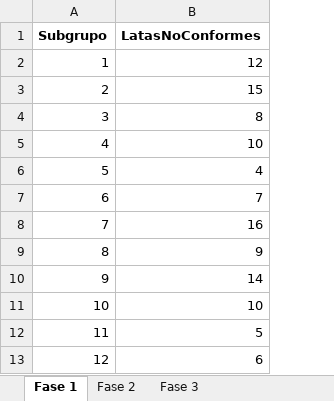
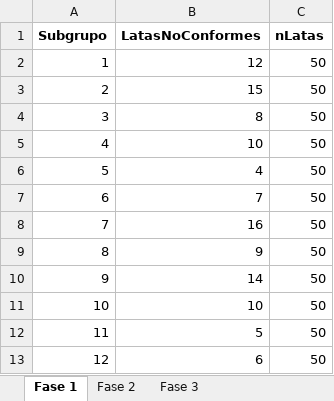
Before and after one commit to alanrvazquez/TEC-IN2032, an Excel workbook: Modulo_3/Jugos.xlsx, sheet Fase 1, drawn as a sheet; only a part is shown; values as stored, in another font and other column widths than the file's, no borders; the diff names each change by its address in the sheet, - before the commit and + after, or states it on an @@ line.

```diff
--- a/Modulo_3/Jugos.xlsx (sheet Fase 1)
+++ b/Modulo_3/Jugos.xlsx (sheet Fase 1)
+column C (nLatas), rows 2-13: all 50
```
Also changed, not shown: 6 other files.
